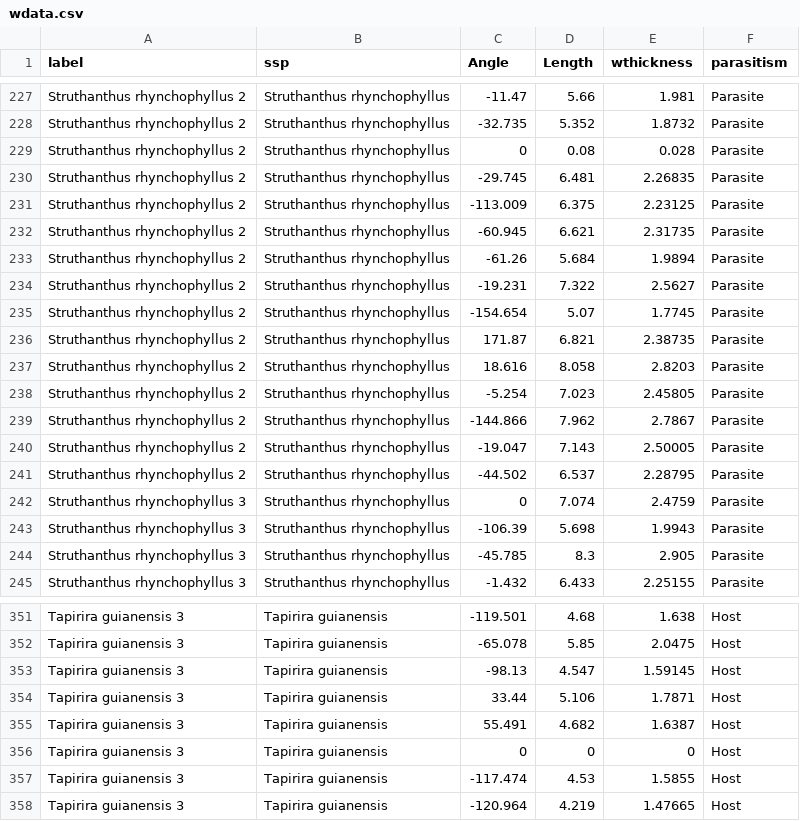
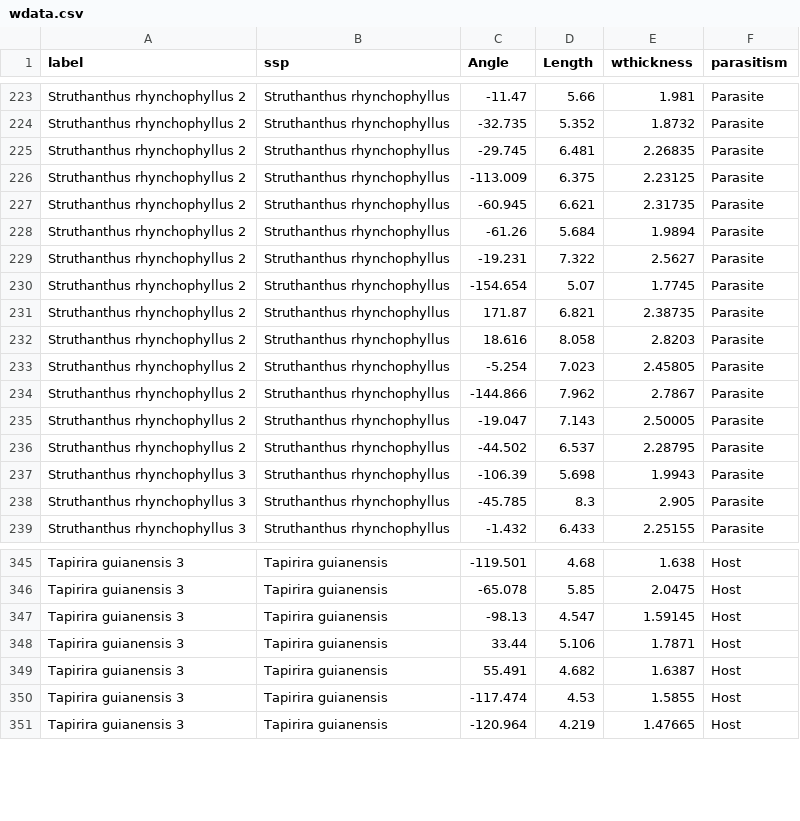
Before and after one commit to VictorSibinelli/Parasite-HostPitMembranes, a CSV file: data/processed/wdata.csv, drawn as a sheet; only a part is shown, gaps mark what is left out; the diff covers the shown part only.

```diff
--- a/data/processed/wdata.csv
+++ b/data/processed/wdata.csv
@@ -228,3 +224,2 @@ Struthanthus rhynchophyllus 2,Struthanthus rhynchophyllus,-11.47,5.66,1.981,Para
 Struthanthus rhynchophyllus 2,Struthanthus rhynchophyllus,-32.735,5.352,1.8732,Parasite
-Struthanthus rhynchophyllus 2,Struthanthus rhynchophyllus,0,0.08,0.028,Parasite
 Struthanthus rhynchophyllus 2,Struthanthus rhynchophyllus,-29.745,6.481,2.26835,Parasite
@@ -241,3 +236,2 @@ Struthanthus rhynchophyllus 2,Struthanthus rhynchophyllus,-19.047,7.143,2.50005,
 Struthanthus rhynchophyllus 2,Struthanthus rhynchophyllus,-44.502,6.537,2.28795,Parasite
-Struthanthus rhynchophyllus 3,Struthanthus rhynchophyllus,0,7.074,2.4759,Parasite
 Struthanthus rhynchophyllus 3,Struthanthus rhynchophyllus,-106.39,5.698,1.9943,Parasite
@@ -355,3 +349,2 @@ Tapirira guianensis 3,Tapirira guianensis,33.44,5.106,1.7871,Host
 Tapirira guianensis 3,Tapirira guianensis,55.491,4.682,1.6387,Host
-Tapirira guianensis 3,Tapirira guianensis,0,0,0,Host
 Tapirira guianensis 3,Tapirira guianensis,-117.474,4.53,1.5855,Host
```
Also changed, not shown: 6 removed rows elsewhere in this file, 20 other files.
